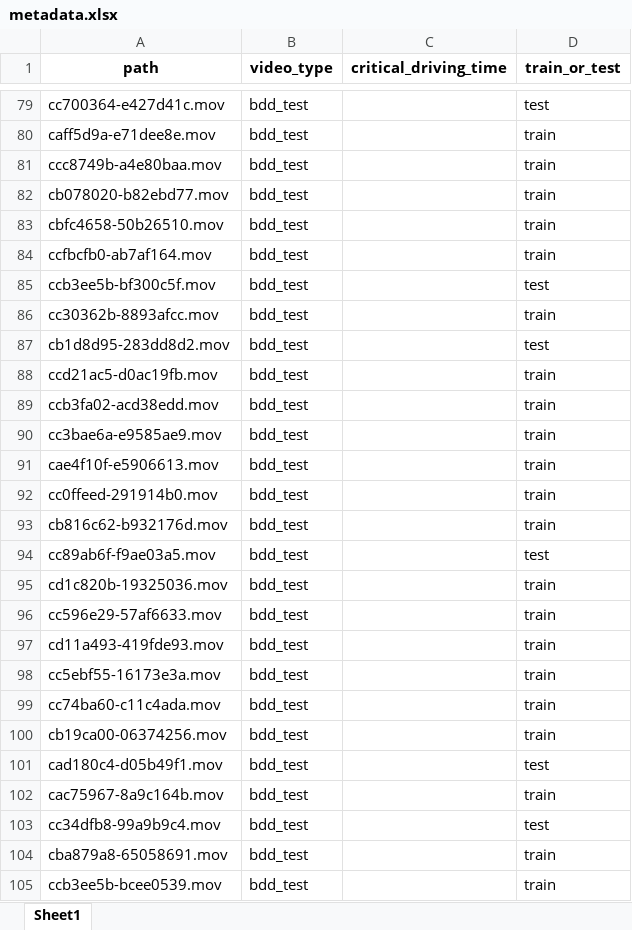
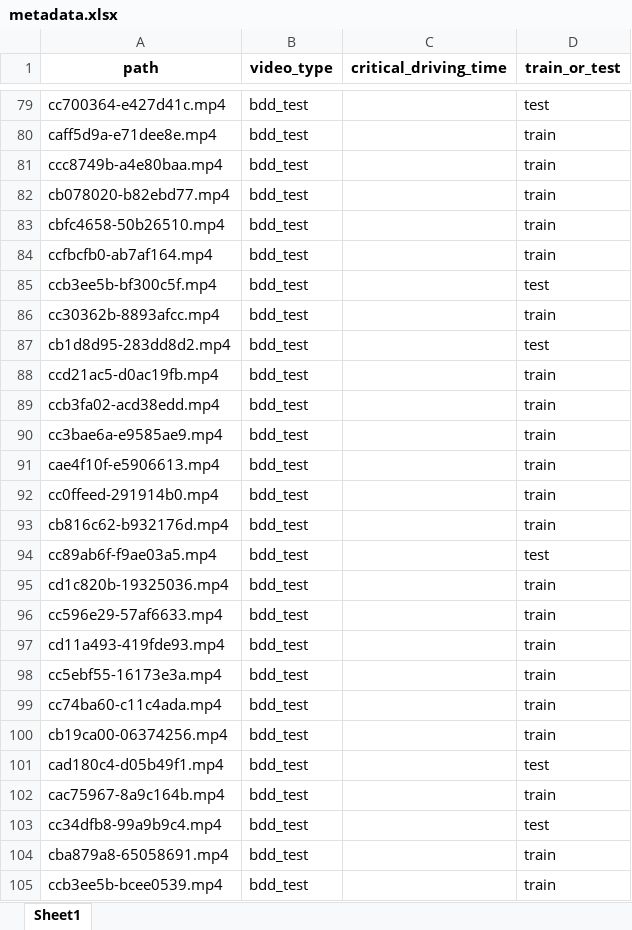
Before and after one commit to Chickeninvader/DAAD-RISE-Germany, an Excel workbook: critical_classification/dashcam_video/metadata.xlsx, sheet Sheet1, drawn as a sheet; only a part is shown, gaps mark what is left out; values as stored, in another font and other column widths than the file's, no borders; the diff covers the shown part only; the diff names each change by its address in the sheet, - before the commit and + after, or states it on an @@ line.

```diff
--- a/critical_classification/dashcam_video/metadata.xlsx (sheet Sheet1)
+++ b/critical_classification/dashcam_video/metadata.xlsx (sheet Sheet1)
-A79 (path): cc700364-e427d41c.mov
+A79 (path): cc700364-e427d41c.mp4
-A80 (path): caff5d9a-e71dee8e.mov
+A80 (path): caff5d9a-e71dee8e.mp4
-A81 (path): ccc8749b-a4e80baa.mov
+A81 (path): ccc8749b-a4e80baa.mp4
-A82 (path): cb078020-b82ebd77.mov
+A82 (path): cb078020-b82ebd77.mp4
-A83 (path): cbfc4658-50b26510.mov
+A83 (path): cbfc4658-50b26510.mp4
-A84 (path): ccfbcfb0-ab7af164.mov
+A84 (path): ccfbcfb0-ab7af164.mp4
-A85 (path): ccb3ee5b-bf300c5f.mov
+A85 (path): ccb3ee5b-bf300c5f.mp4
-A86 (path): cc30362b-8893afcc.mov
+A86 (path): cc30362b-8893afcc.mp4
-A87 (path): cb1d8d95-283dd8d2.mov
+A87 (path): cb1d8d95-283dd8d2.mp4
-A88 (path): ccd21ac5-d0ac19fb.mov
+A88 (path): ccd21ac5-d0ac19fb.mp4
-A89 (path): ccb3fa02-acd38edd.mov
+A89 (path): ccb3fa02-acd38edd.mp4
-A90 (path): cc3bae6a-e9585ae9.mov
+A90 (path): cc3bae6a-e9585ae9.mp4
-A91 (path): cae4f10f-e5906613.mov
+A91 (path): cae4f10f-e5906613.mp4
-A92 (path): cc0ffeed-291914b0.mov
+A92 (path): cc0ffeed-291914b0.mp4
-A93 (path): cb816c62-b932176d.mov
+A93 (path): cb816c62-b932176d.mp4
-A94 (path): cc89ab6f-f9ae03a5.mov
+A94 (path): cc89ab6f-f9ae03a5.mp4
-A95 (path): cd1c820b-19325036.mov
+A95 (path): cd1c820b-19325036.mp4
-A96 (path): cc596e29-57af6633.mov
+A96 (path): cc596e29-57af6633.mp4
-A97 (path): cd11a493-419fde93.mov
+A97 (path): cd11a493-419fde93.mp4
-A98 (path): cc5ebf55-16173e3a.mov
+A98 (path): cc5ebf55-16173e3a.mp4
-A99 (path): cc74ba60-c11c4ada.mov
+A99 (path): cc74ba60-c11c4ada.mp4
-A100 (path): cb19ca00-06374256.mov
+A100 (path): cb19ca00-06374256.mp4
-A101 (path): cad180c4-d05b49f1.mov
+A101 (path): cad180c4-d05b49f1.mp4
-A102 (path): cac75967-8a9c164b.mov
+A102 (path): cac75967-8a9c164b.mp4
-A103 (path): cc34dfb8-99a9b9c4.mov
+A103 (path): cc34dfb8-99a9b9c4.mp4
-A104 (path): cba879a8-65058691.mov
+A104 (path): cba879a8-65058691.mp4
-A105 (path): ccb3ee5b-bcee0539.mov
+A105 (path): ccb3ee5b-bcee0539.mp4
```
Also changed, not shown: 973 edited cells elsewhere in this sheet.
